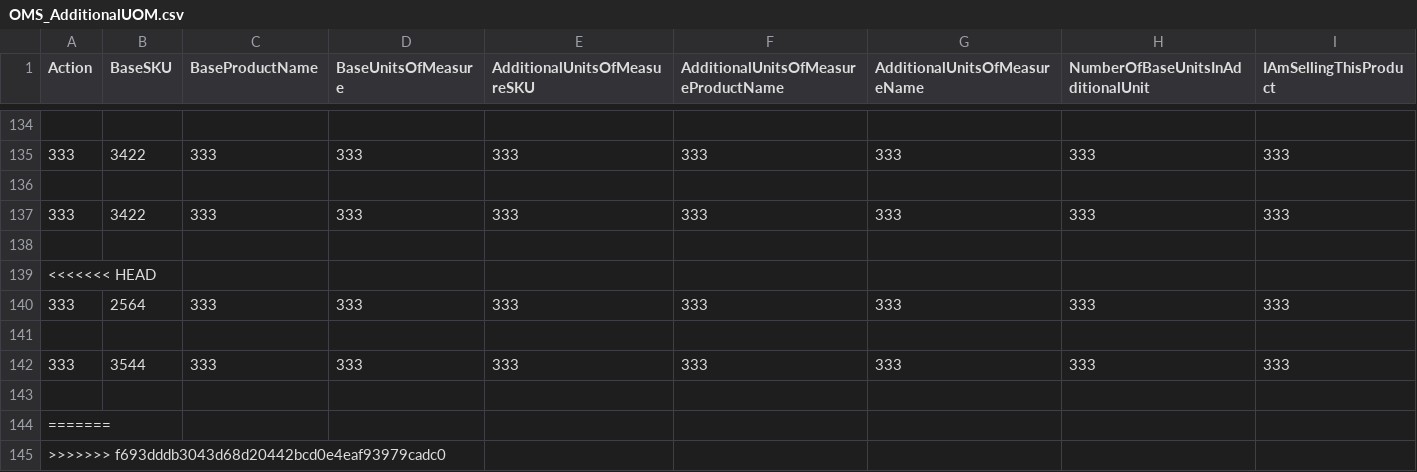
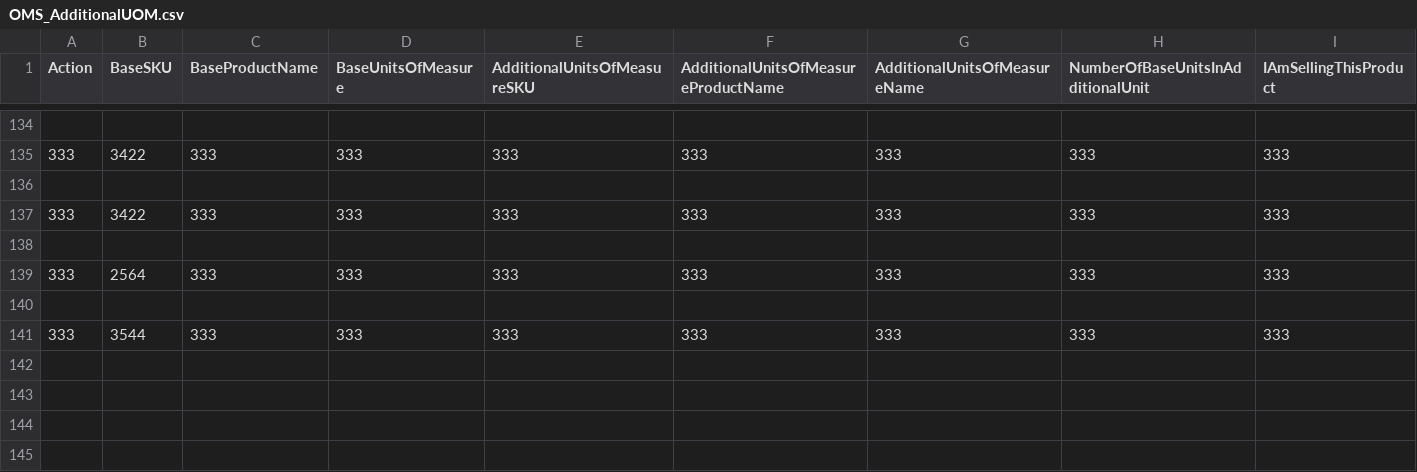
Before and after one commit to greywolf0324/OMS_Data_engineering, a CSV file: config/OMS_DB/OMS_AdditionalUOM.csv, drawn as a sheet; only a part is shown, gaps mark what is left out.

```diff
--- a/config/OMS_DB/OMS_AdditionalUOM.csv
+++ b/config/OMS_DB/OMS_AdditionalUOM.csv
@@ -138,3 +138,2 @@ Action,BaseSKU,BaseProductName,BaseUnitsOfMeasure,AdditionalUnitsOfMeasureSKU,Ad
 
-<<<<<<< HEAD
 333,2564,333,333,333,333,333,333,333
@@ -142,4 +141 @@ Action,BaseSKU,BaseProductName,BaseUnitsOfMeasure,AdditionalUnitsOfMeasureSKU,Ad
 333,3544,333,333,333,333,333,333,333
-
-=======
->>>>>>> f693dddb3043d68d20442bcd0e4eaf93979cadc0
```
Also changed, not shown: config/OMS_DB/OMS_InventoryList.csv, config/uom_sku.csv, 2 other files.
